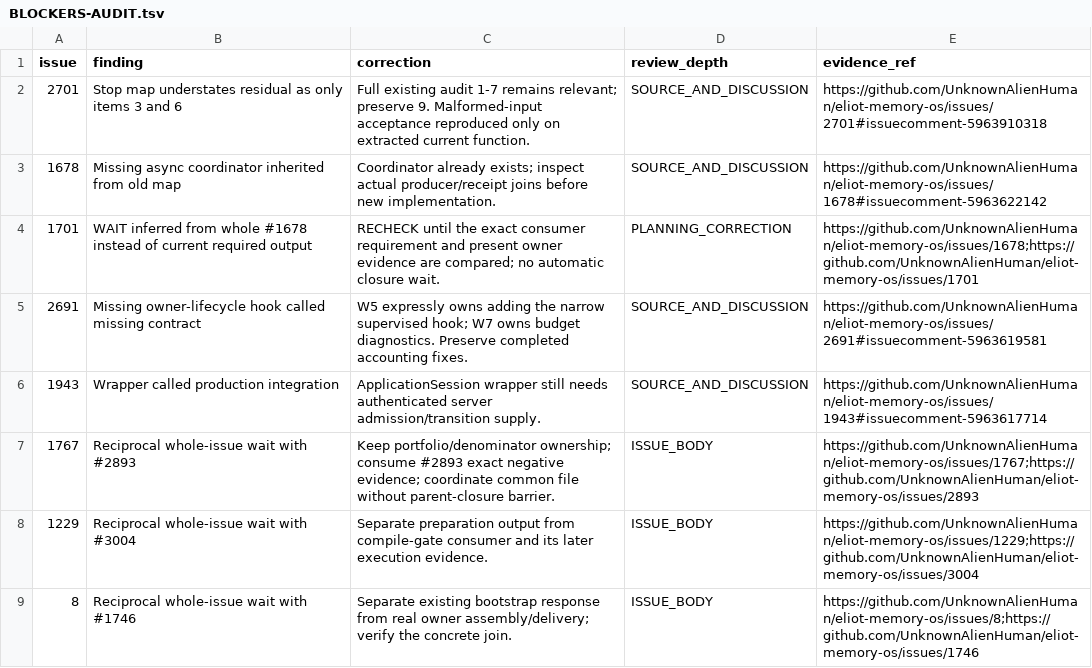
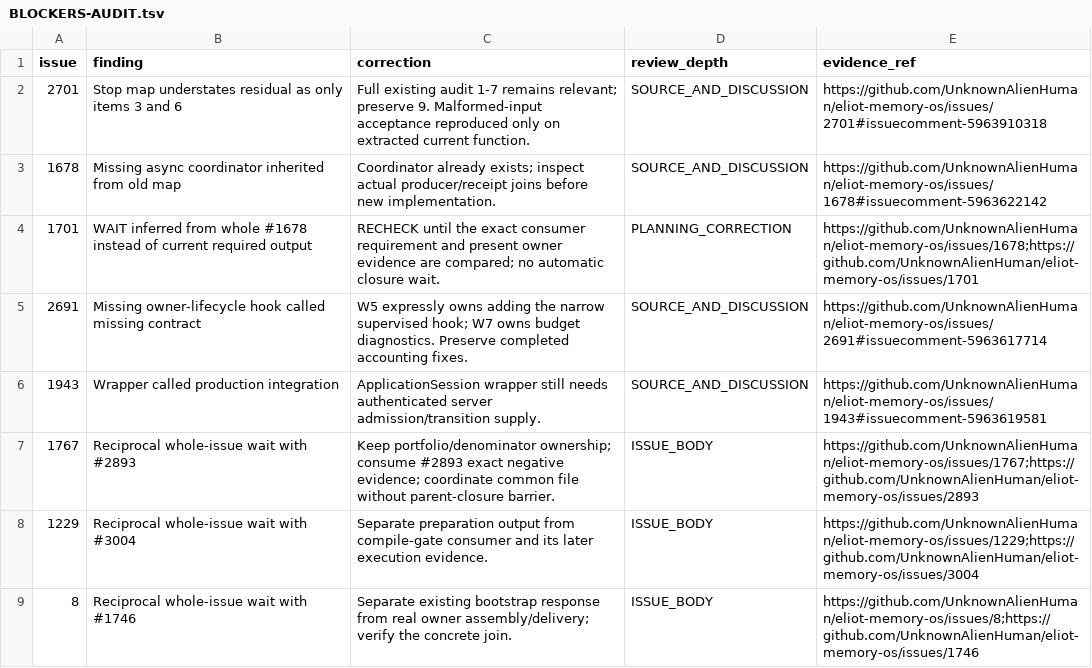
Before and after one commit to UnknownAlienHuman/eliot-memory-os, a TSV file: workstreams/swarm/BLOCKERS-AUDIT.tsv, drawn as a sheet.

Commit message:
docs(swarm): verify evidence comments belong to their assigned issues

```diff
--- a/workstreams/swarm/BLOCKERS-AUDIT.tsv
+++ b/workstreams/swarm/BLOCKERS-AUDIT.tsv
@@ -4,4 +4,4 @@ issue	finding	correction	review_depth	evidence_ref
 1701	WAIT inferred from whole #1678 instead of current required output	RECHECK until the exact consumer requirement and present owner evidence are compared; no automatic closure wait.	PLANNING_CORRECTION	https://github.com/UnknownAlienHuman/eliot-memory-os/issues/1678;https://github.com/UnknownAlienHuman/eliot-memory-os/issues/1701
-2691	Missing owner-lifecycle hook called missing contract	W5 expressly owns adding the narrow supervised hook; W7 owns budget diagnostics. Preserve completed accounting fixes.	SOURCE_AND_DISCUSSION	https://github.com/UnknownAlienHuman/eliot-memory-os/issues/2691#issuecomment-5963619581
-1943	Wrapper called production integration	ApplicationSession wrapper still needs authenticated server admission/transition supply.	SOURCE_AND_DISCUSSION	https://github.com/UnknownAlienHuman/eliot-memory-os/issues/1943#issuecomment-5963617714
+2691	Missing owner-lifecycle hook called missing contract	W5 expressly owns adding the narrow supervised hook; W7 owns budget diagnostics. Preserve completed accounting fixes.	SOURCE_AND_DISCUSSION	https://github.com/UnknownAlienHuman/eliot-memory-os/issues/2691#issuecomment-5963617714
+1943	Wrapper called production integration	ApplicationSession wrapper still needs authenticated server admission/transition supply.	SOURCE_AND_DISCUSSION	https://github.com/UnknownAlienHuman/eliot-memory-os/issues/1943#issuecomment-5963619581
 1767	Reciprocal whole-issue wait with #2893	Keep portfolio/denominator ownership; consume #2893 exact negative evidence; coordinate common file without parent-closure barrier.	ISSUE_BODY	https://github.com/UnknownAlienHuman/eliot-memory-os/issues/1767;https://github.com/UnknownAlienHuman/eliot-memory-os/issues/2893
```
Also changed, not shown: workstreams/swarm/REVIEWED.tsv, 1 other file.
